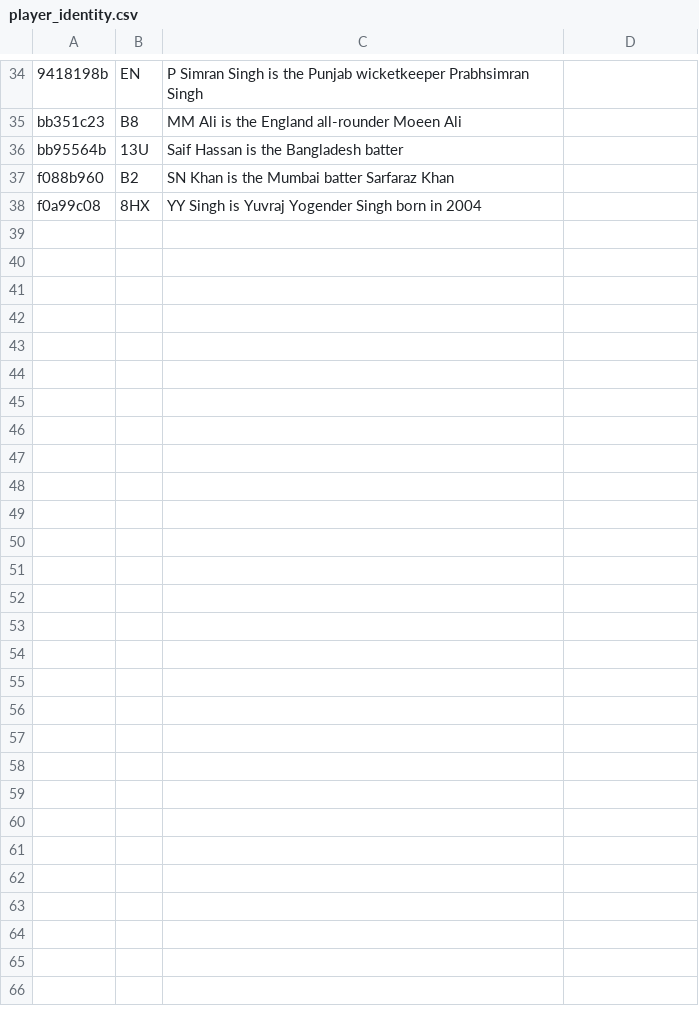
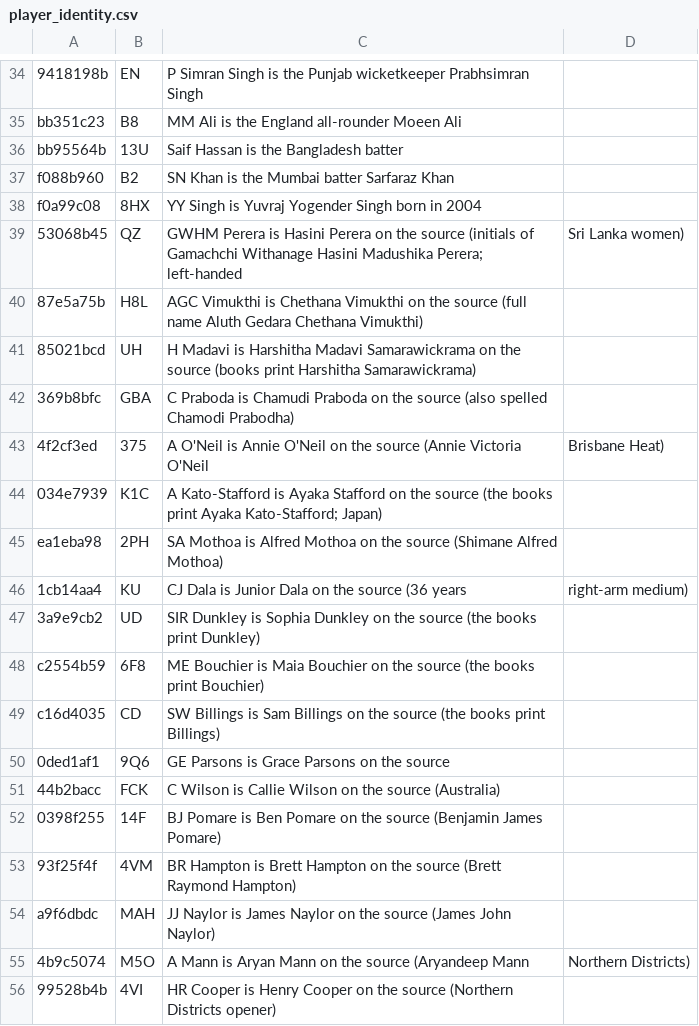
Before and after one commit to dheerajgoel17/cricket-data, a CSV file: data/mappings/player_identity.csv, drawn as a sheet; only a part is shown, gaps mark what is left out; the diff names each change by its address in the sheet, - before the commit and + after, or states it on an @@ line.

```diff
--- a/data/mappings/player_identity.csv
+++ b/data/mappings/player_identity.csv
+row 39: 53068b45 | QZ | GWHM Perera is Hasini Perera on the source (initials of Gamachchi Withanage Hasini Madushika Perera; left-handed | Sri Lanka women)
+row 40: 87e5a75b | H8L | AGC Vimukthi is Chethana Vimukthi on the source (full name Aluth Gedara Chethana Vimukthi)
+row 41: 85021bcd | UH | H Madavi is Harshitha Madavi Samarawickrama on the source (books print Harshitha Samarawickrama)
+row 42: 369b8bfc | GBA | C Praboda is Chamudi Praboda on the source (also spelled Chamodi Prabodha)
+row 43: 4f2cf3ed | 375 | A O'Neil is Annie O'Neil on the source (Annie Victoria O'Neil | Brisbane Heat)
+row 44: 034e7939 | K1C | A Kato-Stafford is Ayaka Stafford on the source (the books print Ayaka Kato-Stafford; Japan)
+row 45: ea1eba98 | 2PH | SA Mothoa is Alfred Mothoa on the source (Shimane Alfred Mothoa)
+row 46: 1cb14aa4 | KU | CJ Dala is Junior Dala on the source (36 years | right-arm medium)
+row 47: 3a9e9cb2 | UD | SIR Dunkley is Sophia Dunkley on the source (the books print Dunkley)
+row 48: c2554b59 | 6F8 | ME Bouchier is Maia Bouchier on the source (the books print Bouchier)
+row 49: c16d4035 | CD | SW Billings is Sam Billings on the source (the books print Billings)
+row 50: 0ded1af1 | 9Q6 | GE Parsons is Grace Parsons on the source
+row 51: 44b2bacc | FCK | C Wilson is Callie Wilson on the source (Australia)
+row 52: 0398f255 | 14F | BJ Pomare is Ben Pomare on the source (Benjamin James Pomare)
+row 53: 93f25f4f | 4VM | BR Hampton is Brett Hampton on the source (Brett Raymond Hampton)
+row 54: a9f6dbdc | MAH | JJ Naylor is James Naylor on the source (James John Naylor)
+row 55: 4b9c5074 | M5O | A Mann is Aryan Mann on the source (Aryandeep Mann | Northern Districts)
+row 56: 99528b4b | 4VI | HR Cooper is Henry Cooper on the source (Northern Districts opener)
```
Also changed, not shown: 5 other files.
